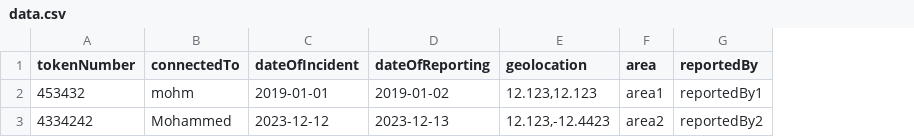
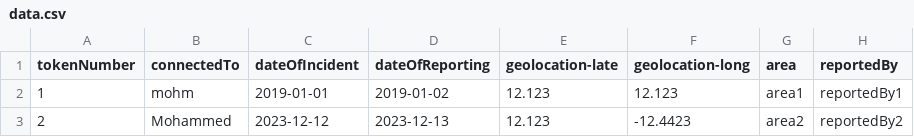
Before and after one commit to MohammedAlrozzi/gazacide, a CSV file: data.csv, drawn as a sheet; removed rows and columns are numbered as before the commit, all else as after; the diff names each change by its address in the sheet, - before the commit and + after, or states it on an @@ line.

```diff
--- a/data.csv
+++ b/data.csv
-column E (geolocation), rows 2-3: 12.123,12.123 | 12.123,-12.4423
+column E (geolocation-late), rows 2-3: 12.123 | 12.123
+column F (geolocation-long), rows 2-3: 12.123 | -12.4423
-A2 (tokenNumber): 453432
+A2 (tokenNumber): 1
-A3 (tokenNumber): 4334242
+A3 (tokenNumber): 2
```
Also changed, not shown: 1 other file.
